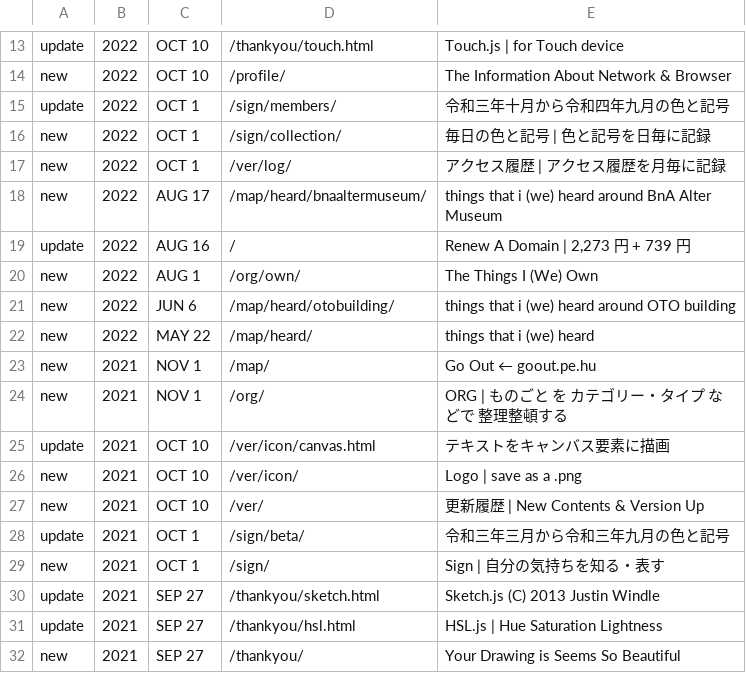
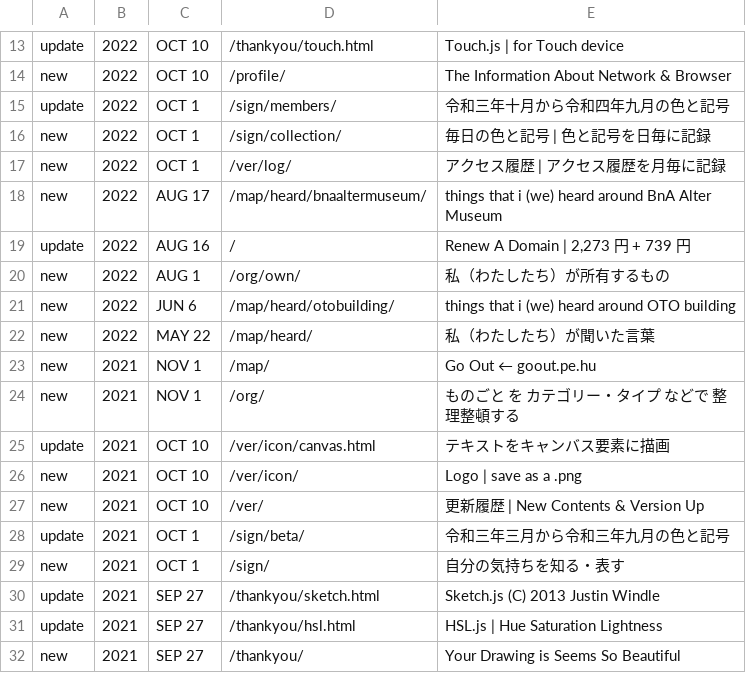
Before and after one commit to c-c-space/.github, a CSV file: ver/index.csv, drawn as a sheet; only a part is shown, gaps mark what is left out.

Commit message:
Update index.csv

```diff
--- a/ver/index.csv
+++ b/ver/index.csv
@@ -19,7 +19,7 @@ new,2022,AUG 17,"/map/heard/bnaaltermuseum/","things that i (we) heard around Bn
 update,2022,AUG 16,"/","Renew A Domain | 2,273 円 + 739 円"
-new,2022,AUG 1,"/org/own/","The Things I (We) Own"
+new,2022,AUG 1,"/org/own/","私（わたしたち）が所有するもの"
 new,2022,JUN 6,"/map/heard/otobuilding/","things that i (we) heard around OTO building"
-new,2022,MAY 22,"/map/heard/","things that i (we) heard"
+new,2022,MAY 22,"/map/heard/","私（わたしたち）が聞いた言葉"
 new,2021,NOV 1,"/map/","Go Out ← goout.pe.hu"
-new,2021,NOV 1,"/org/","ORG | ものごと を カテゴリー・タイプ などで 整理整頓する"
+new,2021,NOV 1,"/org/","ものごと を カテゴリー・タイプ などで 整理整頓する"
 update,2021,OCT 10,"/ver/icon/canvas.html","テキストをキャンバス要素に描画"
@@ -28,3 +28,3 @@ new,2021,OCT 10,"/ver/","更新履歴 | New Contents & Version Up"
 update,2021,OCT 1,"/sign/beta/","令和三年三月から令和三年九月の色と記号"
-new,2021,OCT 1,"/sign/","Sign | 自分の気持ちを知る・表す"
+new,2021,OCT 1,"/sign/","自分の気持ちを知る・表す"
 update,2021,SEP 27,"/thankyou/sketch.html","Sketch.js (C) 2013 Justin Windle"
```
